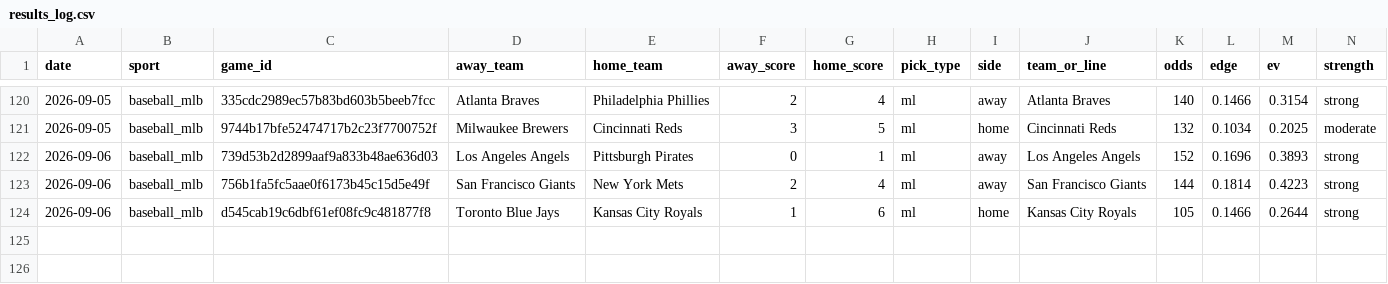
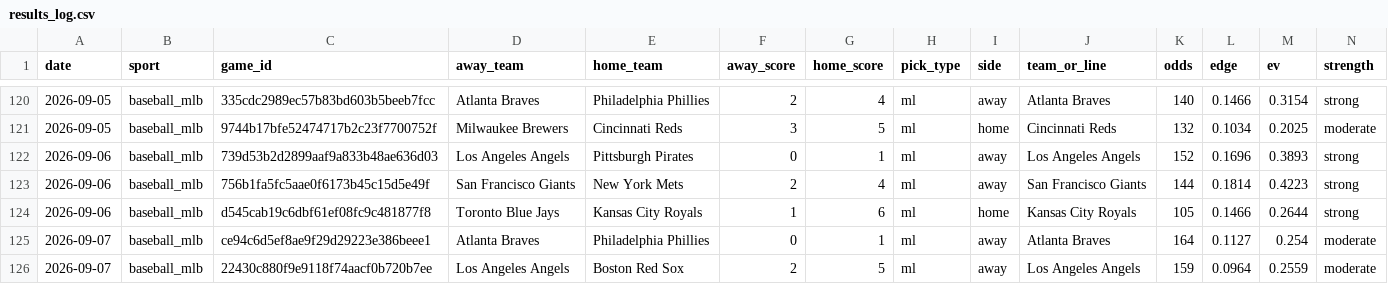
Before and after one commit to pdaly42/sports-edge, a CSV file: results_log.csv, drawn as a sheet; only a part is shown, gaps mark what is left out; rows hold the shown columns only; the diff names each change by its address in the sheet, - before the commit and + after, or states it on an @@ line.

```diff
--- a/results_log.csv
+++ b/results_log.csv
+row 125: 2026-09-07 | baseball_mlb | ce94c6d5ef8ae9f29d29223e386beee1 | Atlanta Braves | Philadelphia Phillies | 0 | 1 | ml | away | Atlanta Braves | 164 | 0.1127 | 0.254 | moderate
+row 126: 2026-09-07 | baseball_mlb | 22430c880f9e9118f74aacf0b720b7ee | Los Angeles Angels | Boston Red Sox | 2 | 5 | ml | away | Los Angeles Angels | 159 | 0.0964 | 0.2559 | moderate
```
Also changed, not shown: 1 other file.
